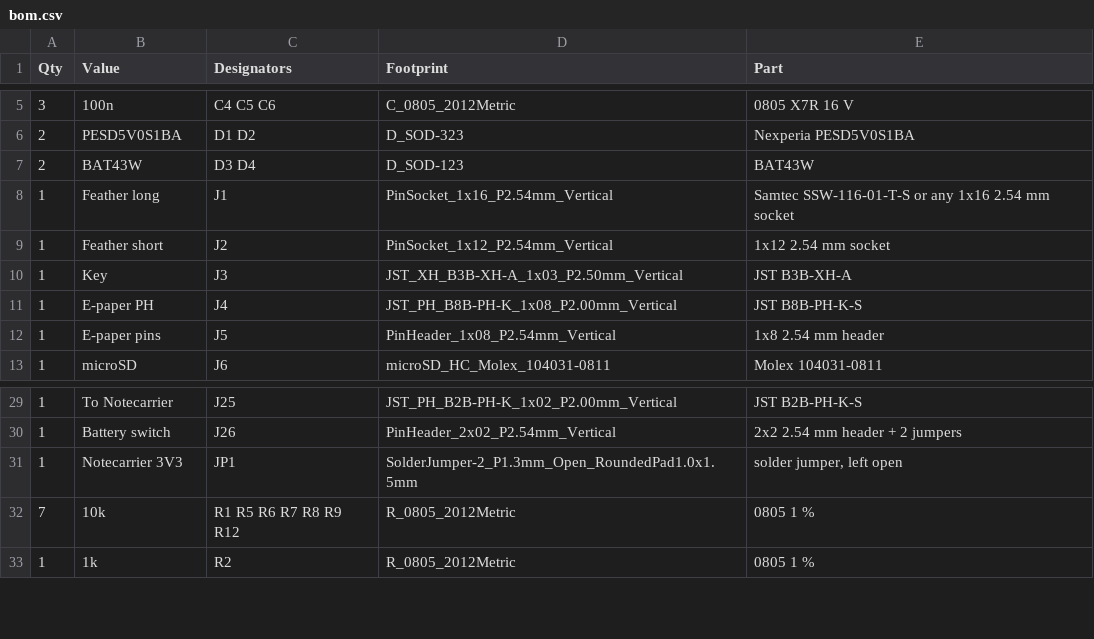
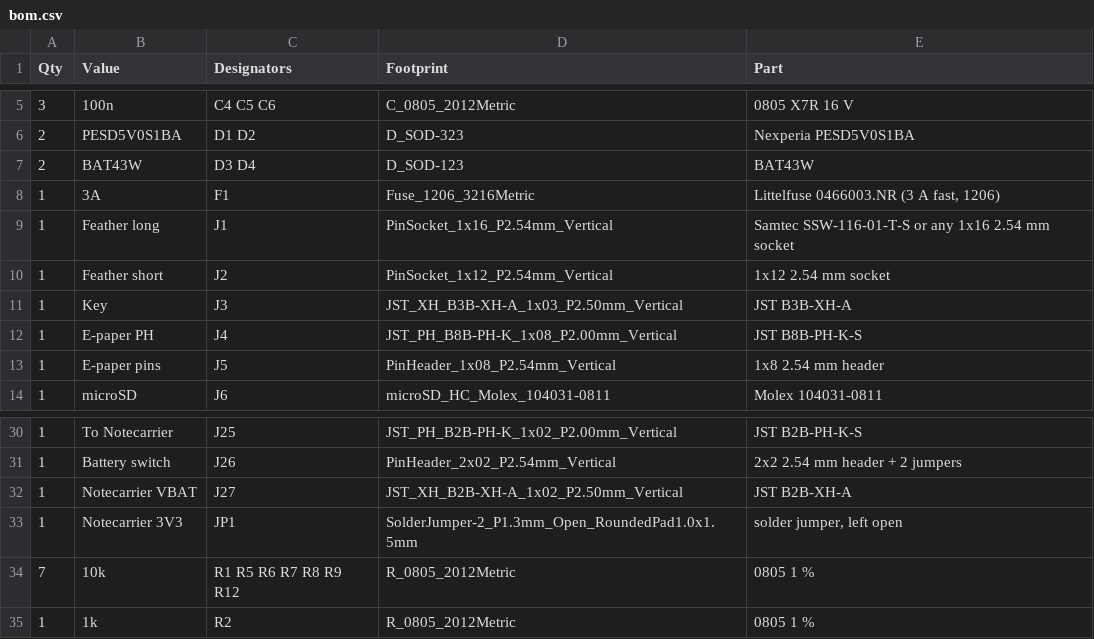
Before and after one commit to solchjg/tdisplay-s3-amoled, a CSV file: hardware/fs3-survey-carrier/fab/bom.csv, drawn as a sheet; only a part is shown, gaps mark what is left out; the diff names each change by its address in the sheet, - before the commit and + after, or states it on an @@ line.

```diff
--- a/hardware/fs3-survey-carrier/fab/bom.csv
+++ b/hardware/fs3-survey-carrier/fab/bom.csv
+row 8: 1 | 3A | F1 | Fuse_1206_3216Metric | Littelfuse 0466003.NR (3 A fast, 1206)
+row 32: 1 | Notecarrier VBAT | J27 | JST_XH_B2B-XH-A_1x02_P2.50mm_Vertical | JST B2B-XH-A
```
Also changed, not shown: hardware/fs3-survey-carrier/fab/positions.csv, 32 other files.
